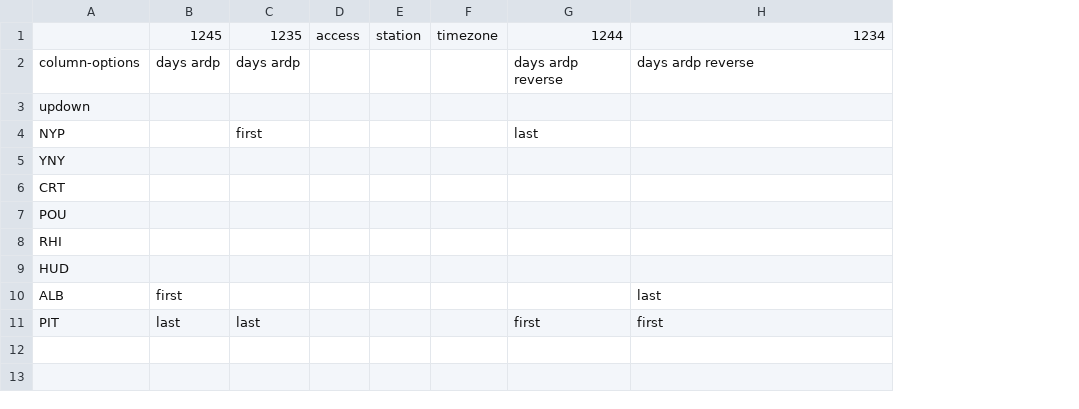
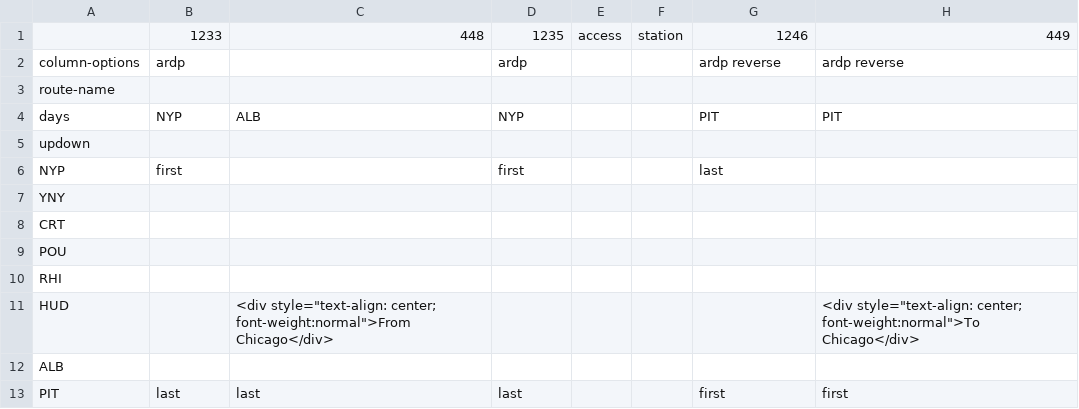
Before and after one commit to neroden/timetable_kit, a CSV file: timetable_kit/specs_amtrak/berkshire-flyer.csv, drawn as a sheet; removed rows and columns are numbered as before the commit, all else as after; the diff names each change by its address in the sheet, - before the commit and + after, or states it on an @@ line.

```diff
--- a/timetable_kit/specs_amtrak/berkshire-flyer.csv
+++ b/timetable_kit/specs_amtrak/berkshire-flyer.csv
+column C, row 1: 448; rows 11-13: <div style="text-align: center; font-weight:normal">From Chicago</div> |  | last
-column F, row 1: timezone
-B1: 1245
+B1: 1233
-G1: 1244
+G1: 1246
-H1: 1234
+H1: 449
-B2: days ardp
+B2: ardp
-D2: days ardp
+D2: ardp
-G2: days ardp reverse
+G2: ardp reverse
-H2: days ardp reverse
+H2: ardp reverse
+row 3: route-name
+row 4: days | NYP | ALB | NYP |  |  | PIT | PIT
-B6: (empty)
+B6: first
-H11: (empty)
+H11: <div style="text-align: center; font-weight:normal">To Chicago</div>
-B12: first
+B12: (empty)
-H12: last
+H12: (empty)
```
Also changed, not shown: timetable_kit/specs_amtrak/hiawatha-nb.csv, 11 other files.
